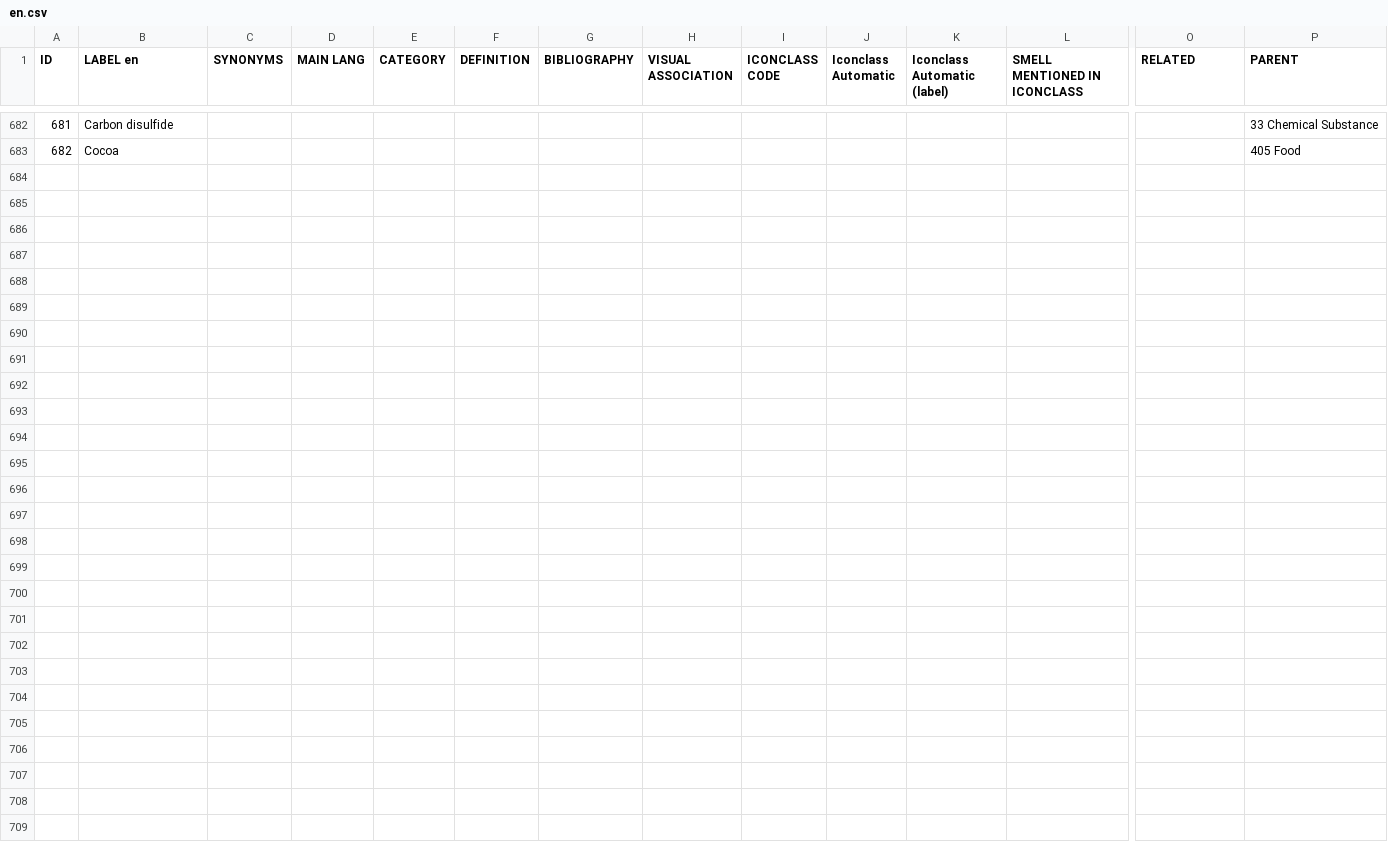
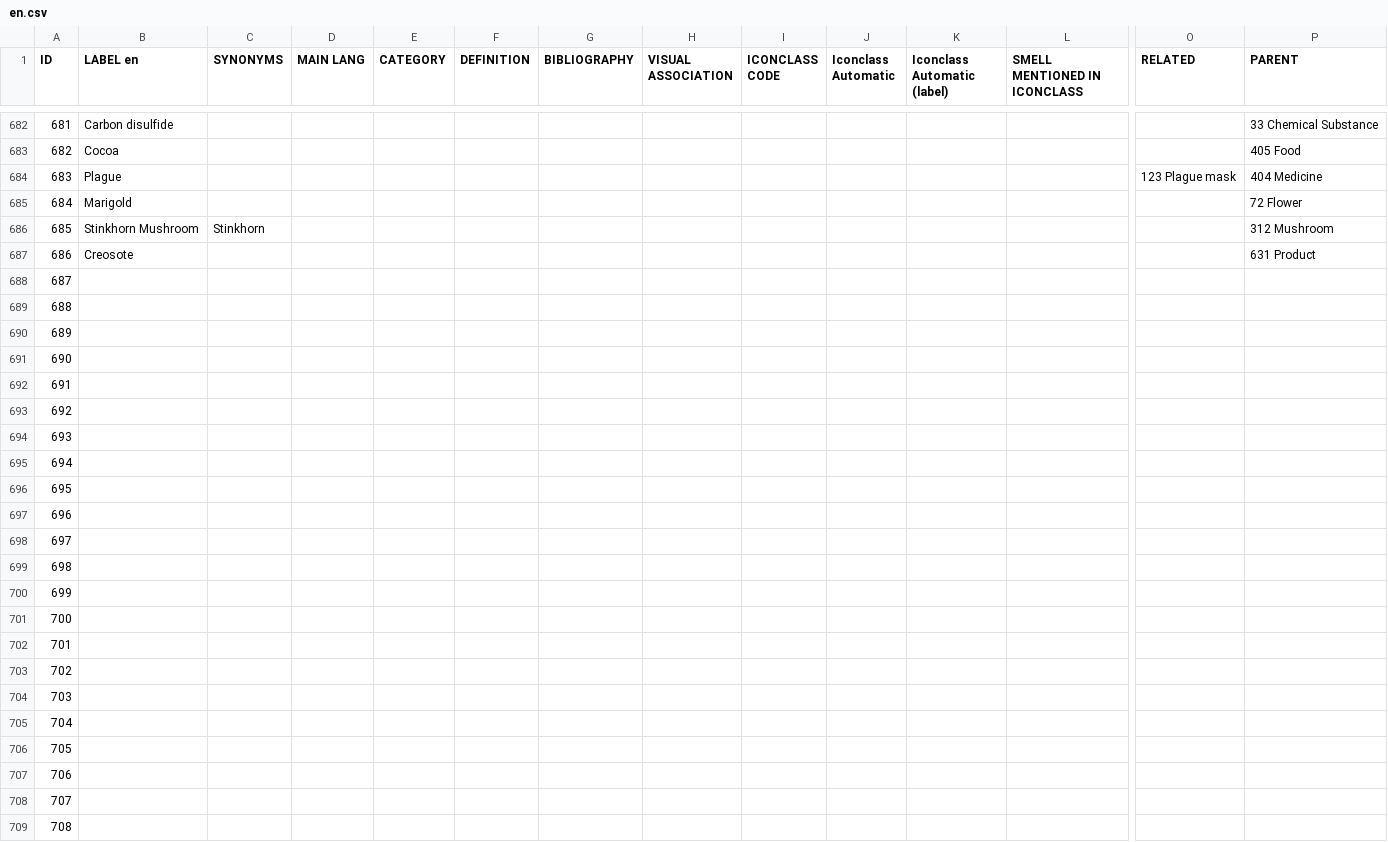
Before and after one commit to Odeuropa/vocabularies, a CSV file: raw/olfactory-objects/en.csv, drawn as a sheet; only a part is shown, gaps mark what is left out; rows hold the shown columns only; the diff covers the shown part only; the diff names each change by its address in the sheet, - before the commit and + after, or states it on an @@ line.

```diff
--- a/raw/olfactory-objects/en.csv
+++ b/raw/olfactory-objects/en.csv
+row 684: 683 | Plague |  |  |  |  |  |  |  |  |  |  | 123 Plague mask | 404 Medicine
+row 685: 684 | Marigold |  |  |  |  |  |  |  |  |  |  |  | 72 Flower
+row 686: 685 | Stinkhorn Mushroom | Stinkhorn |  |  |  |  |  |  |  |  |  |  | 312 Mushroom
+row 687: 686 | Creosote |  |  |  |  |  |  |  |  |  |  |  | 631 Product
+row 688: 687
+row 689: 688
+row 690: 689
+row 691: 690
+row 692: 691
+row 693: 692
+row 694: 693
+row 695: 694
+row 696: 695
+row 697: 696
+row 698: 697
+row 699: 698
+row 700: 699
+row 701: 700
+row 702: 701
+row 703: 702
+row 704: 703
+row 705: 704
+row 706: 705
+row 707: 706
+row 708: 707
+row 709: 708
```
Also changed, not shown: 2 edited cells elsewhere in this file, raw/fragrant-spaces/en.csv, raw/fragrant-spaces/fr.csv, 9 other files.
